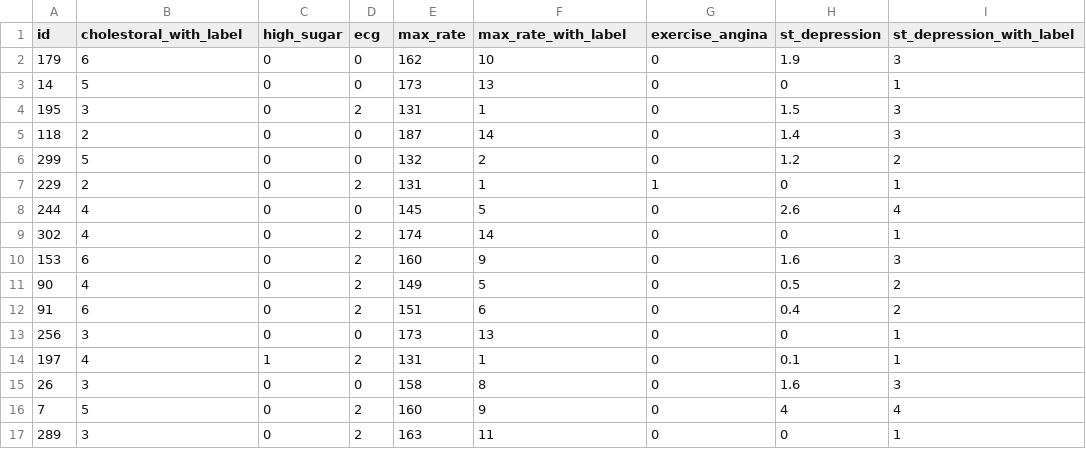
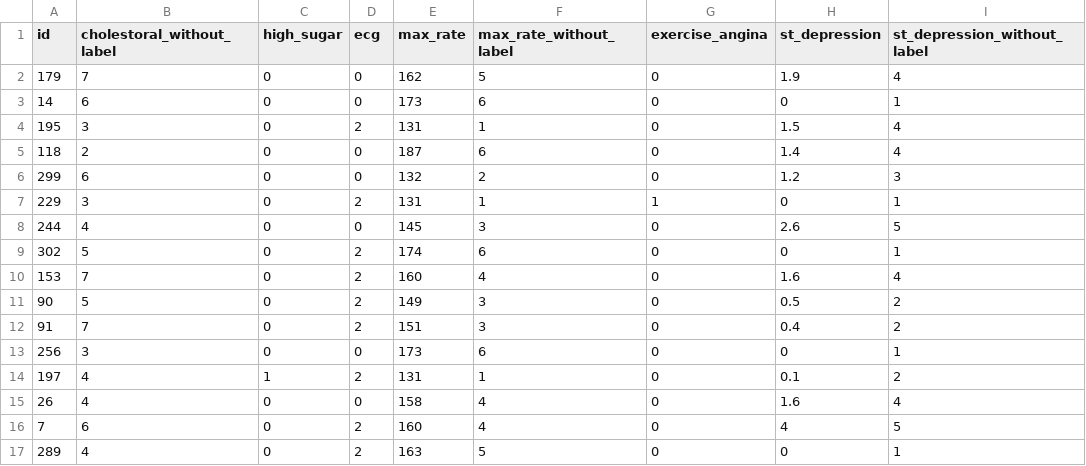
Before and after one commit to pig7788/datascience-final-project, a CSV file: data/second_part/second_part_processed_data_test.csv, drawn as a sheet; only a part is shown; the diff covers the shown part only.

```diff
--- a/data/second_part/second_part_processed_data_test.csv
+++ b/data/second_part/second_part_processed_data_test.csv
@@ -1,17 +1,17 @@
-"id","cholestoral_with_label","high_sugar","ecg","max_rate","max_rate_with_label","exercise_angina","st_depression","st_depression_with_label"
-179,6,0,0,162,10,0,1.9,3
-14,5,0,0,173,13,0,0,1
-195,3,0,2,131,1,0,1.5,3
-118,2,0,0,187,14,0,1.4,3
-299,5,0,0,132,2,0,1.2,2
-229,2,0,2,131,1,1,0,1
-244,4,0,0,145,5,0,2.6,4
-302,4,0,2,174,14,0,0,1
-153,6,0,2,160,9,0,1.6,3
-90,4,0,2,149,5,0,0.5,2
-91,6,0,2,151,6,0,0.4,2
-256,3,0,0,173,13,0,0,1
-197,4,1,2,131,1,0,0.1,1
-26,3,0,0,158,8,0,1.6,3
-7,5,0,2,160,9,0,4,4
-289,3,0,2,163,11,0,0,1
+"id","cholestoral_without_label","high_sugar","ecg","max_rate","max_rate_without_label","exercise_angina","st_depression","st_depression_without_label"
+179,7,0,0,162,5,0,1.9,4
+14,6,0,0,173,6,0,0,1
+195,3,0,2,131,1,0,1.5,4
+118,2,0,0,187,6,0,1.4,4
+299,6,0,0,132,2,0,1.2,3
+229,3,0,2,131,1,1,0,1
+244,4,0,0,145,3,0,2.6,5
+302,5,0,2,174,6,0,0,1
+153,7,0,2,160,4,0,1.6,4
+90,5,0,2,149,3,0,0.5,2
+91,7,0,2,151,3,0,0.4,2
+256,3,0,0,173,6,0,0,1
+197,4,1,2,131,1,0,0.1,2
+26,4,0,0,158,4,0,1.6,4
+7,6,0,2,160,4,0,4,5
+289,4,0,2,163,5,0,0,1
```
Also changed, not shown: 103 edited cells elsewhere in this file, data/first_part/first_part_processed_data_test.csv, data/first_part/first_part_processed_data_train.csv, 43 other files.
